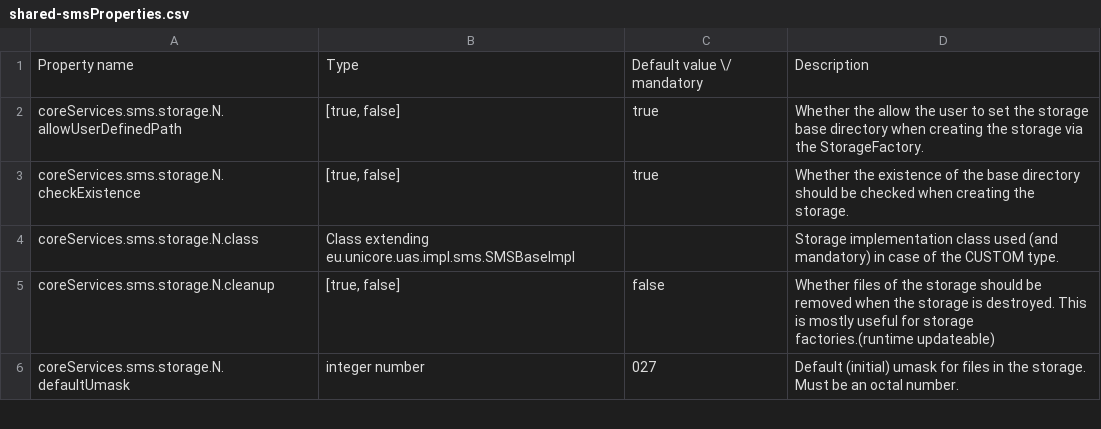
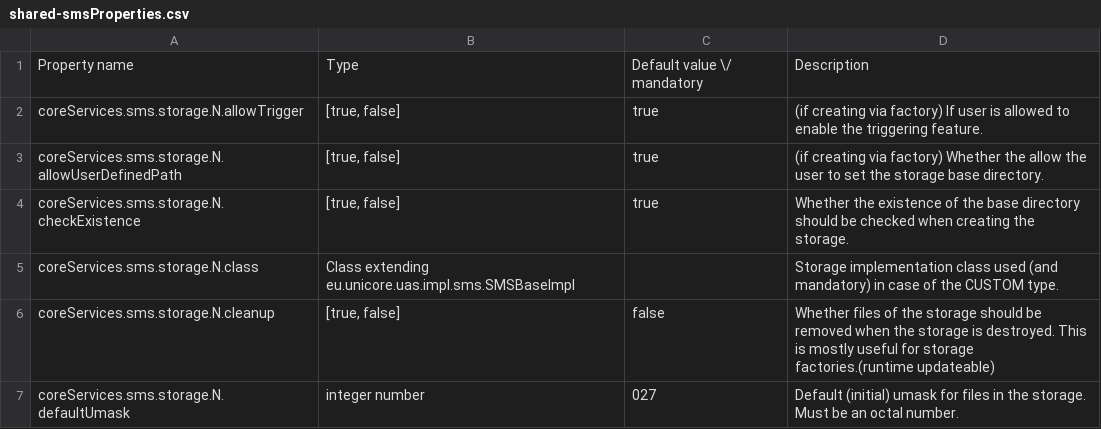
Before and after one commit to UNICORE-EU/unicore-docs, a CSV file: source/admin-docs/unicorex/tables/shared-smsProperties.csv, drawn as a sheet; only a part is shown.

```diff
--- a/source/admin-docs/unicorex/tables/shared-smsProperties.csv
+++ b/source/admin-docs/unicorex/tables/shared-smsProperties.csv
@@ -1,3 +1,4 @@
 Property name,Type, Default value \/ mandatory,Description
-"coreServices.sms.storage.N.allowUserDefinedPath","[true, false]","true","Whether the allow the user to set the storage base directory when creating the storage via the StorageFactory."
+"coreServices.sms.storage.N.allowTrigger","[true, false]","true","(if creating via factory) If user is allowed to enable the triggering feature."
+"coreServices.sms.storage.N.allowUserDefinedPath","[true, false]","true","(if creating via factory) Whether the allow the user to set the storage base directory."
 "coreServices.sms.storage.N.checkExistence","[true, false]","true","Whether the existence of the base directory should be checked when creating the storage."
```
Also changed, not shown: source/admin-docs/unicorex/tables/smf-smsProperties.csv, source/admin-docs/unicorex/tables/tss-smsProperties.csv, 9 other files.
